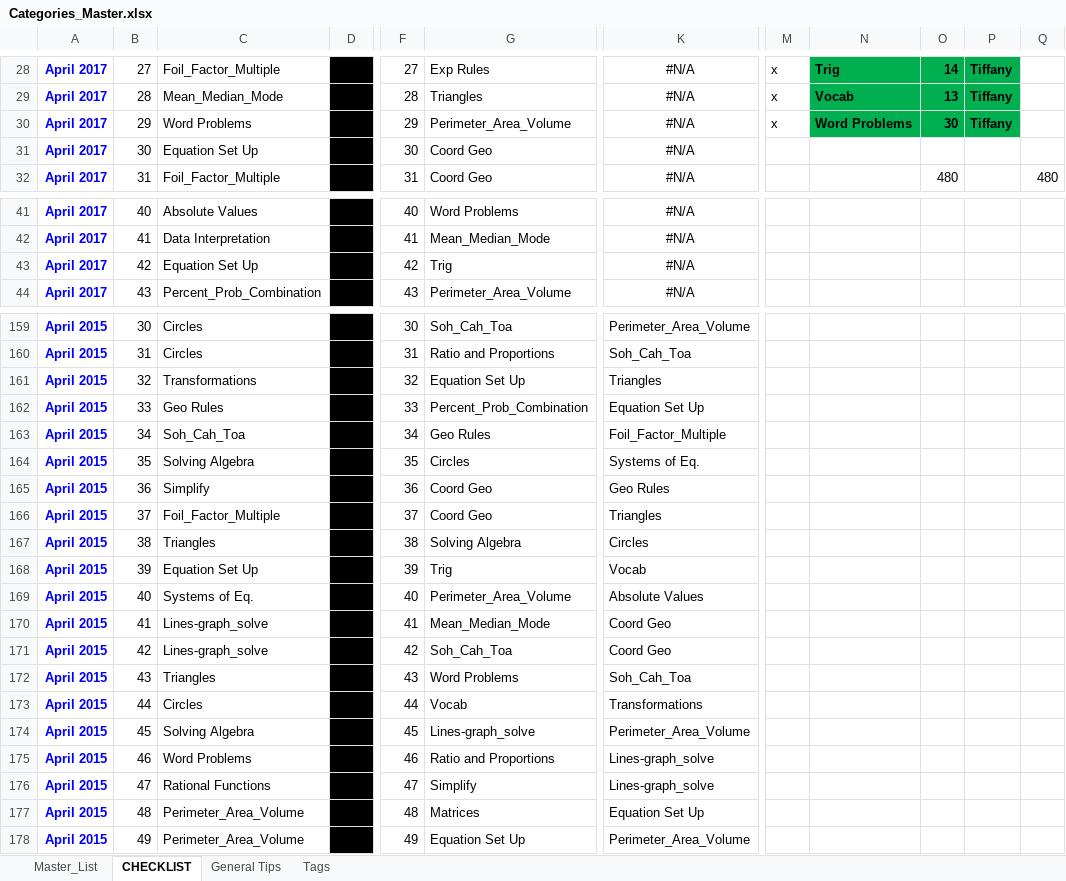
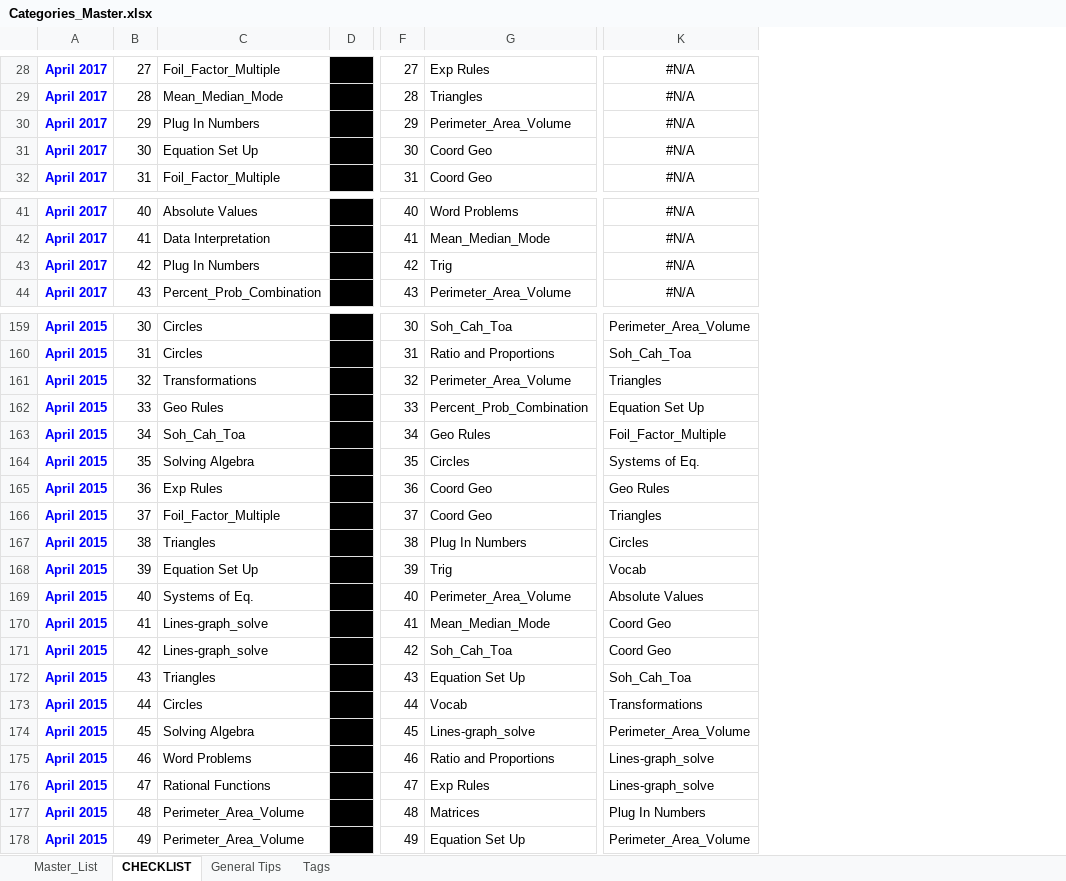
Before and after one commit to bryant-vu/ACT, an Excel workbook: Categories_Master.xlsx, sheet CHECKLIST, drawn as a sheet; only a part is shown, gaps mark what is left out; values as stored, in another font and other column widths than the file's, no borders; the diff covers the shown part only; the diff names each change by its address in the sheet, - before the commit and + after, or states it on an @@ line.

```diff
--- a/Categories_Master.xlsx (sheet CHECKLIST)
+++ b/Categories_Master.xlsx (sheet CHECKLIST)
-column M, rows 28-30: all x
-column N, rows 28-30: Trig | Vocab | Word Problems
-column O, rows 28-32: 14 | 13 | 30 |  | 480
-column P, rows 28-30: all Tiffany
-column Q, row 32: 480
-C30: Word Problems
+C30: Plug In Numbers
-C43: Equation Set Up
+C43: Plug In Numbers
-G161: Equation Set Up
+G161: Perimeter_Area_Volume
-C165: Simplify
+C165: Exp Rules
-G167: Solving Algebra
+G167: Plug In Numbers
-G172: Word Problems
+G172: Equation Set Up
-G176: Simplify
+G176: Exp Rules
-K177: Equation Set Up
+K177: Plug In Numbers
```
Also changed, not shown: 21 edited cells elsewhere in this sheet, sheet Master_List.
